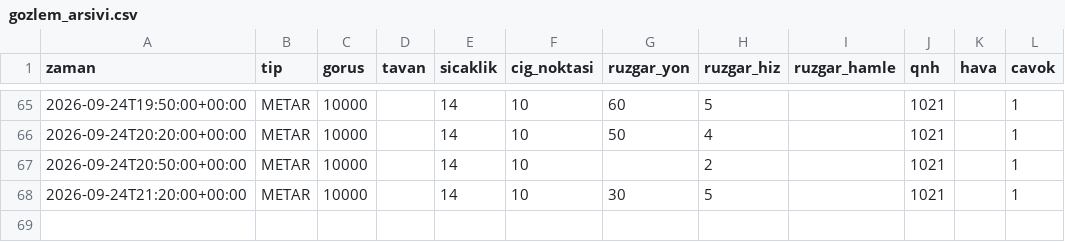
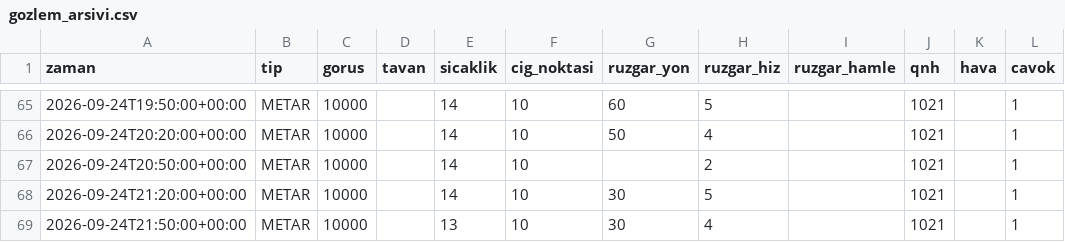
Before and after one commit to atakanoskay1-creator/ltfj-bot, a CSV file: gozlem_arsivi.csv, drawn as a sheet; only a part is shown, gaps mark what is left out; the diff names each change by its address in the sheet, - before the commit and + after, or states it on an @@ line.

```diff
--- a/gozlem_arsivi.csv
+++ b/gozlem_arsivi.csv
+row 69: 2026-09-24T21:50:00+00:00 | METAR | 10000 |  | 13 | 10 | 30 | 4 |  | 1021 |  | 1
```
Also changed, not shown: 4 other files.
